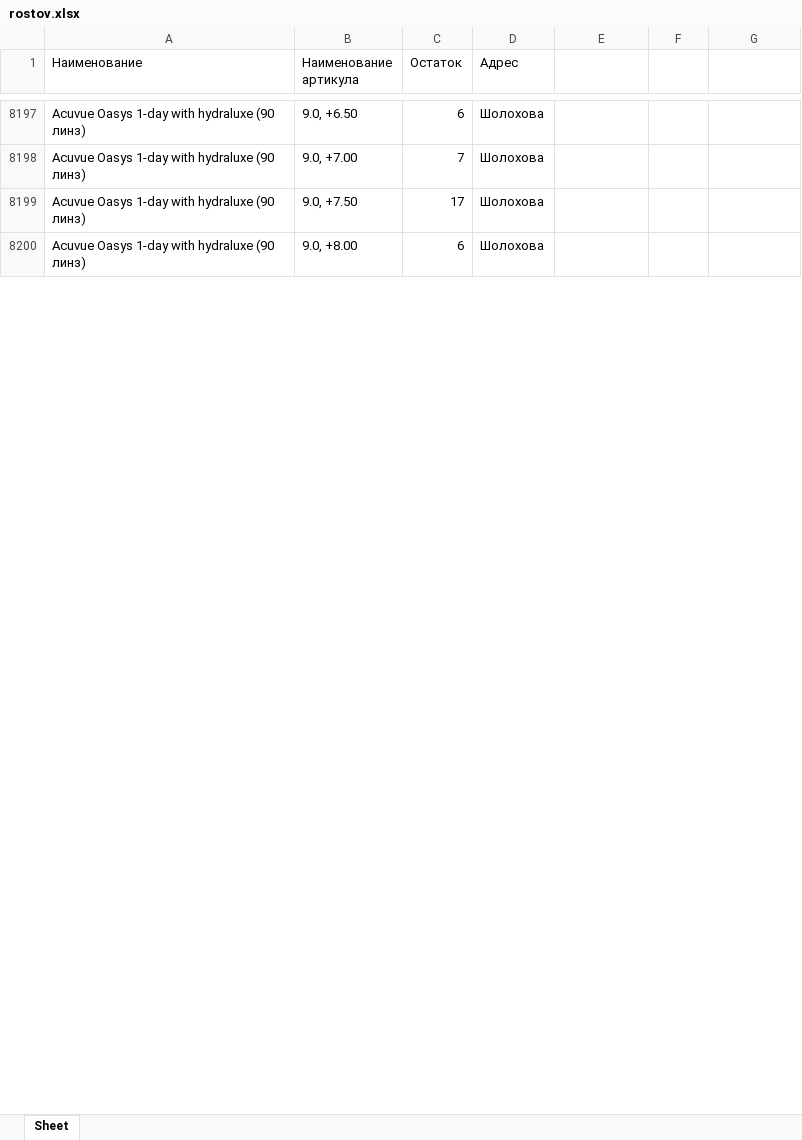
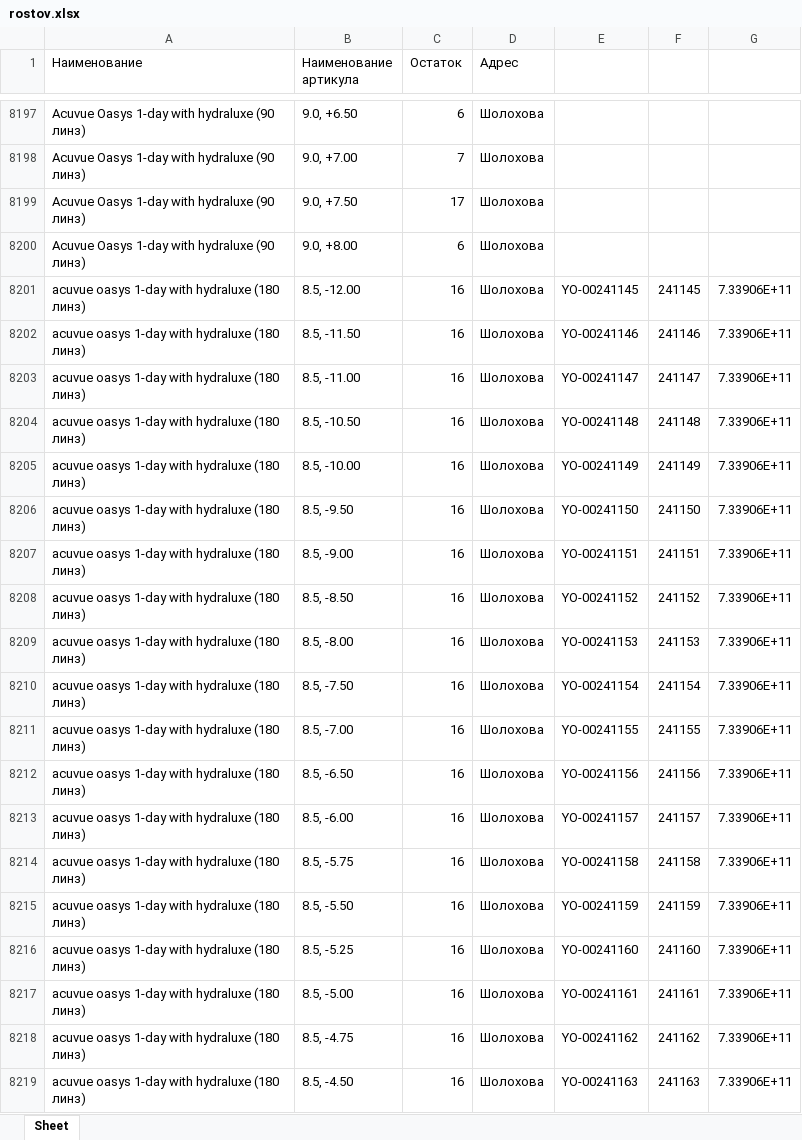
Before and after one commit to Danilaa13/Project_Diman, an Excel workbook: rostov.xlsx, sheet Sheet, drawn as a sheet; only a part is shown, gaps mark what is left out; values as stored, in another font and other column widths than the file's, no borders; the diff covers the shown part only; the diff names each change by its address in the sheet, - before the commit and + after, or states it on an @@ line.

```diff
--- a/rostov.xlsx (sheet Sheet)
+++ b/rostov.xlsx (sheet Sheet)
+row 8201: acuvue oasys 1-day with hydraluxe (180 линз) | 8.5, -12.00 | 16 | Шолохова | YO-00241145 | 241145 | 7.33906E+11
+row 8202: acuvue oasys 1-day with hydraluxe (180 линз) | 8.5, -11.50 | 16 | Шолохова | YO-00241146 | 241146 | 7.33906E+11
+row 8203: acuvue oasys 1-day with hydraluxe (180 линз) | 8.5, -11.00 | 16 | Шолохова | YO-00241147 | 241147 | 7.33906E+11
+row 8204: acuvue oasys 1-day with hydraluxe (180 линз) | 8.5, -10.50 | 16 | Шолохова | YO-00241148 | 241148 | 7.33906E+11
+row 8205: acuvue oasys 1-day with hydraluxe (180 линз) | 8.5, -10.00 | 16 | Шолохова | YO-00241149 | 241149 | 7.33906E+11
+row 8206: acuvue oasys 1-day with hydraluxe (180 линз) | 8.5, -9.50 | 16 | Шолохова | YO-00241150 | 241150 | 7.33906E+11
+row 8207: acuvue oasys 1-day with hydraluxe (180 линз) | 8.5, -9.00 | 16 | Шолохова | YO-00241151 | 241151 | 7.33906E+11
+row 8208: acuvue oasys 1-day with hydraluxe (180 линз) | 8.5, -8.50 | 16 | Шолохова | YO-00241152 | 241152 | 7.33906E+11
+row 8209: acuvue oasys 1-day with hydraluxe (180 линз) | 8.5, -8.00 | 16 | Шолохова | YO-00241153 | 241153 | 7.33906E+11
+row 8210: acuvue oasys 1-day with hydraluxe (180 линз) | 8.5, -7.50 | 16 | Шолохова | YO-00241154 | 241154 | 7.33906E+11
+row 8211: acuvue oasys 1-day with hydraluxe (180 линз) | 8.5, -7.00 | 16 | Шолохова | YO-00241155 | 241155 | 7.33906E+11
+row 8212: acuvue oasys 1-day with hydraluxe (180 линз) | 8.5, -6.50 | 16 | Шолохова | YO-00241156 | 241156 | 7.33906E+11
+row 8213: acuvue oasys 1-day with hydraluxe (180 линз) | 8.5, -6.00 | 16 | Шолохова | YO-00241157 | 241157 | 7.33906E+11
+row 8214: acuvue oasys 1-day with hydraluxe (180 линз) | 8.5, -5.75 | 16 | Шолохова | YO-00241158 | 241158 | 7.33906E+11
+row 8215: acuvue oasys 1-day with hydraluxe (180 линз) | 8.5, -5.50 | 16 | Шолохова | YO-00241159 | 241159 | 7.33906E+11
+row 8216: acuvue oasys 1-day with hydraluxe (180 линз) | 8.5, -5.25 | 16 | Шолохова | YO-00241160 | 241160 | 7.33906E+11
+row 8217: acuvue oasys 1-day with hydraluxe (180 линз) | 8.5, -5.00 | 16 | Шолохова | YO-00241161 | 241161 | 7.33906E+11
+row 8218: acuvue oasys 1-day with hydraluxe (180 линз) | 8.5, -4.75 | 16 | Шолохова | YO-00241162 | 241162 | 7.33906E+11
+row 8219: acuvue oasys 1-day with hydraluxe (180 линз) | 8.5, -4.50 | 16 | Шолохова | YO-00241163 | 241163 | 7.33906E+11
```
Also changed, not shown: 105 added rows elsewhere in this sheet, 1 other file.
